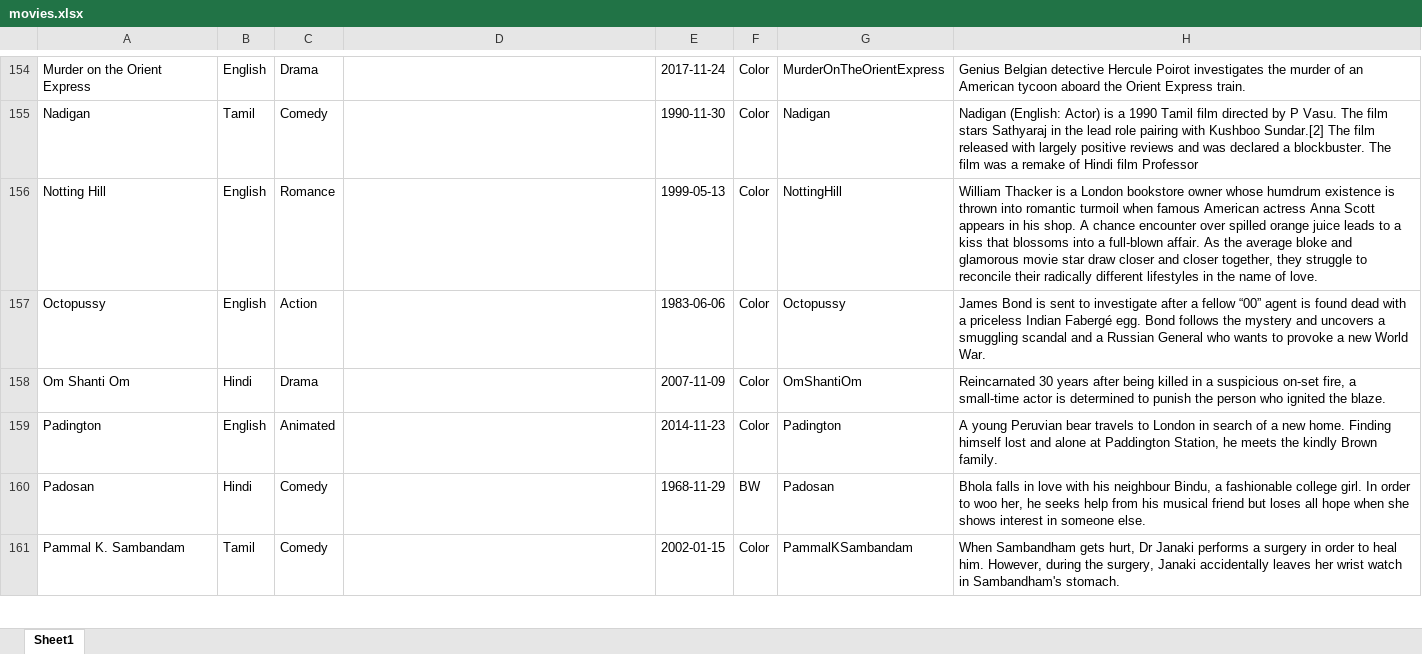
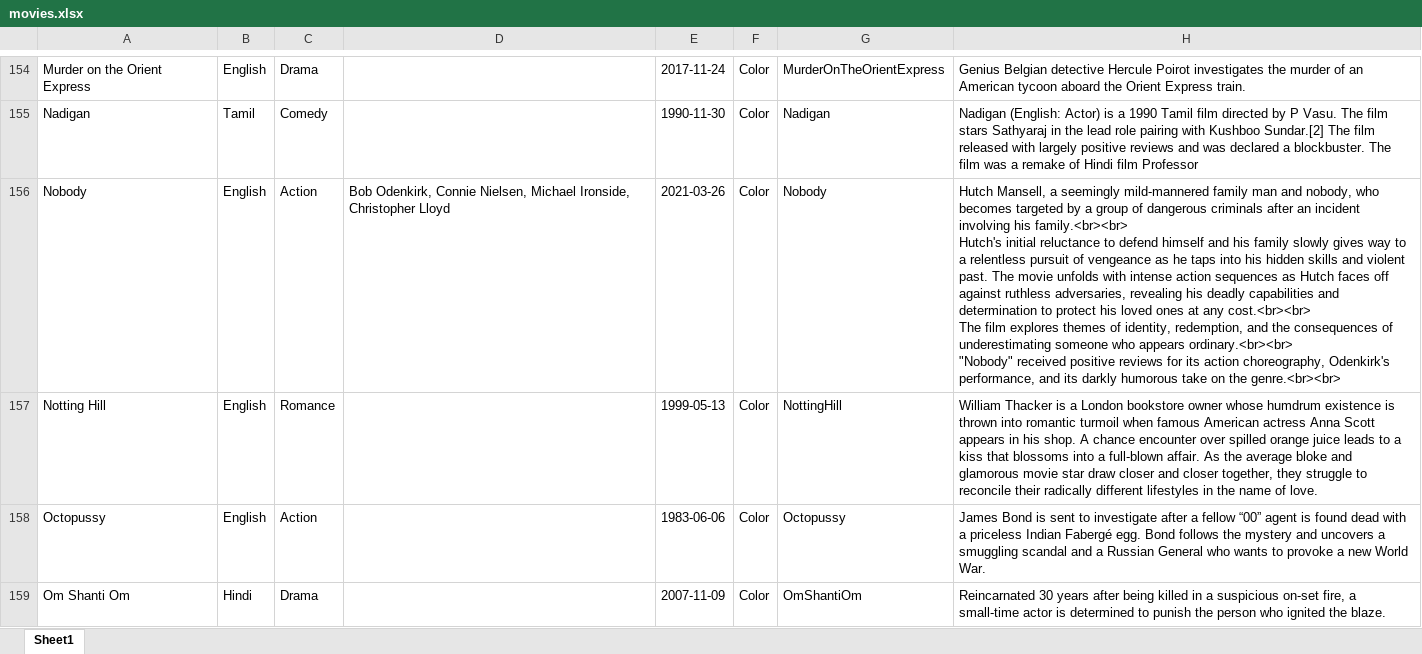
Before and after one commit to shankris/200Movies, an Excel workbook: json/movies.xlsx, sheet Sheet1, drawn as a sheet; only a part is shown, gaps mark what is left out; the shorter side is filled out with more unchanged rows; values as stored, in another font and other column widths than the file's, no borders; ↵ is a line break in a cell; the diff names each change by its address in the sheet, - before the commit and + after, or states it on an @@ line.

Commit message:
Added 'Nobody'

```diff
--- a/json/movies.xlsx (sheet Sheet1)
+++ b/json/movies.xlsx (sheet Sheet1)
+row 156: Nobody | English | Action | Bob Odenkirk, Connie Nielsen, Michael Ironside, Christopher Lloyd | 2021-03-26 | Color | Nobody | Hutch Mansell, a seemingly mild-mannered family man and nobody, who becomes targeted by a group of dangerous criminals after an incident involving his family.<br><br> ↵ Hutch's initial reluctance to defend himself and his family slowly gives way to a relentless pursuit of vengeance as he taps into his hidden skills and violent past. The movie unfolds with intense action sequences as Hutch faces off against ruthless adversaries, revealing his deadly capabilities and determination to protect his loved ones at any cost.<br><br> ↵ The film explores themes of identity, redemption, and the consequences of underestimating someone who appears ordinary.<br><br> ↵ "Nobody" received positive reviews for its action choreography, Odenkirk's performance, and its darkly humorous take on the genre.<br><br>
```
Also changed, not shown: 3 other files.
